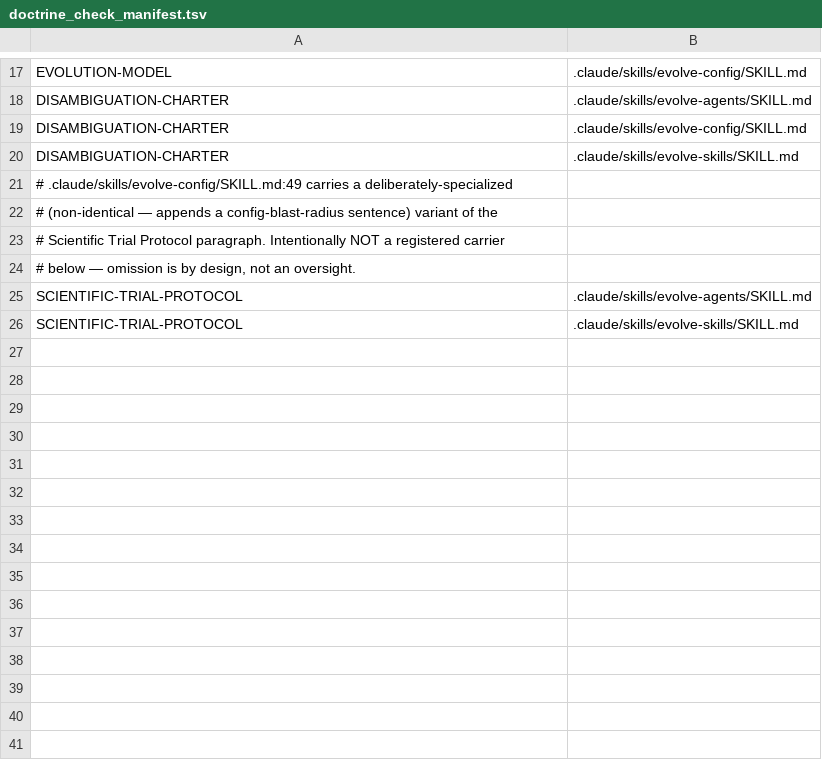
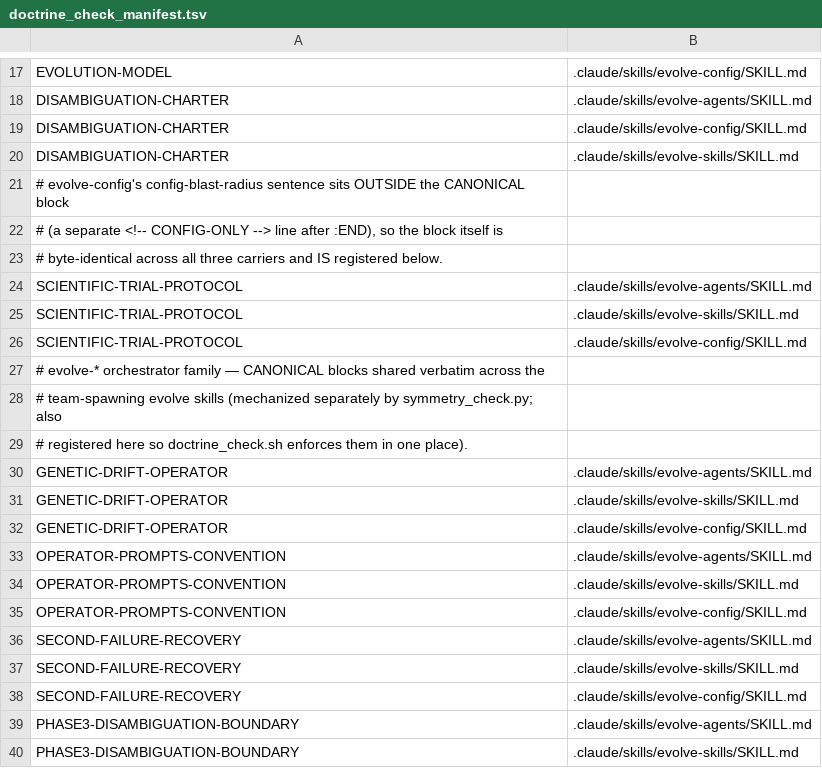
Before and after one commit to ALT-F4-LLC/dotfiles.vorpal, a TSV file: src/user/claude-code/scripts/doctrine_check_manifest.tsv, drawn as a sheet; only a part is shown, gaps mark what is left out; the diff covers the shown part only.

Commit message:
evolve-skills: full-cycle review of all 20 skills (2026-07-14)
Phase 1 (per-skill review, 20 skills): applied SUBSTANTIVE fixes to 12
skills (evolve-model-distribution, evolve-skills, evolve-config,
evolve-coherence, vote, design-qa, code-review-verdict, team-doctrine,
brief, session-metrics, tdd, ux-spec); 8 skills fully dispositioned
with no in-scope change (evolve-agents, review-and-comment, adr,
simplify-scout, verify-ac, prd, design-review, init-specs). Notable:
retired the redundant model-policy-researcher spawn; fixed a doubled
review-panel staging-file race (mktemp); added tdd author-side
citation pre-check + OBSERVED/INFERRED claim labeling; restored a
regressed Docket-ID fallback in brief.

Phase 2 (coherence): registered 10 CANONICAL families in
doctrine_check_manifest.tsv (verified byte-identity first, zero
drift); propagated crash-recovery signals and effort:xhigh frontmatter
in family lockstep; added a post-cycle /evolve-coherence handoff to
evolve-agents/evolve-skills Wrap-up.

Phase 3 (disambiguation): 3 wording fixes + 3 coherence-class fixes
surfaced and applied (dangling reference, stale hand-count, stale
index column).

Phase 4: compacted 10 changelogs back under the 300-line budget, all
retention-compaction invariants verified.

8 Docket tracking issues (DKT-306..313) filed for deferred
script-authoring and cross-agent-file follow-ups. doctrine_check.sh
and symmetry_check.py both pass clean post-cycle.

```diff
--- a/src/user/claude-code/scripts/doctrine_check_manifest.tsv
+++ b/src/user/claude-code/scripts/doctrine_check_manifest.tsv
@@ -20,7 +20,21 @@ DISAMBIGUATION-CHARTER	.claude/skills/evolve-config/SKILL.md
 DISAMBIGUATION-CHARTER	.claude/skills/evolve-skills/SKILL.md
-# .claude/skills/evolve-config/SKILL.md:49 carries a deliberately-specialized
-# (non-identical — appends a config-blast-radius sentence) variant of the
-# Scientific Trial Protocol paragraph. Intentionally NOT a registered carrier
-# below — omission is by design, not an oversight.
+# evolve-config's config-blast-radius sentence sits OUTSIDE the CANONICAL block
+# (a separate <!-- CONFIG-ONLY --> line after :END), so the block itself is
+# byte-identical across all three carriers and IS registered below.
 SCIENTIFIC-TRIAL-PROTOCOL	.claude/skills/evolve-agents/SKILL.md
 SCIENTIFIC-TRIAL-PROTOCOL	.claude/skills/evolve-skills/SKILL.md
+SCIENTIFIC-TRIAL-PROTOCOL	.claude/skills/evolve-config/SKILL.md
+# evolve-* orchestrator family — CANONICAL blocks shared verbatim across the
+# team-spawning evolve skills (mechanized separately by symmetry_check.py; also
+# registered here so doctrine_check.sh enforces them in one place).
+GENETIC-DRIFT-OPERATOR	.claude/skills/evolve-agents/SKILL.md
+GENETIC-DRIFT-OPERATOR	.claude/skills/evolve-skills/SKILL.md
+GENETIC-DRIFT-OPERATOR	.claude/skills/evolve-config/SKILL.md
+OPERATOR-PROMPTS-CONVENTION	.claude/skills/evolve-agents/SKILL.md
+OPERATOR-PROMPTS-CONVENTION	.claude/skills/evolve-skills/SKILL.md
+OPERATOR-PROMPTS-CONVENTION	.claude/skills/evolve-config/SKILL.md
+SECOND-FAILURE-RECOVERY	.claude/skills/evolve-agents/SKILL.md
+SECOND-FAILURE-RECOVERY	.claude/skills/evolve-skills/SKILL.md
+SECOND-FAILURE-RECOVERY	.claude/skills/evolve-config/SKILL.md
+PHASE3-DISAMBIGUATION-BOUNDARY	.claude/skills/evolve-agents/SKILL.md
+PHASE3-DISAMBIGUATION-BOUNDARY	.claude/skills/evolve-skills/SKILL.md
```
Also changed, not shown: 22 added rows elsewhere in this file, 35 other files.
